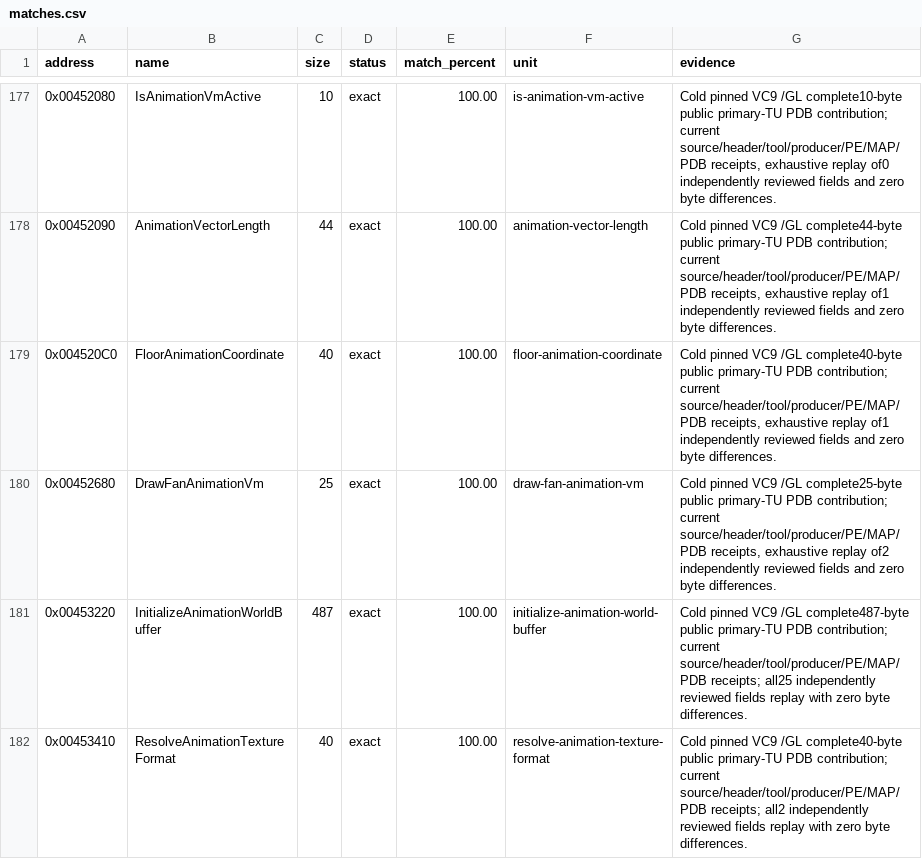
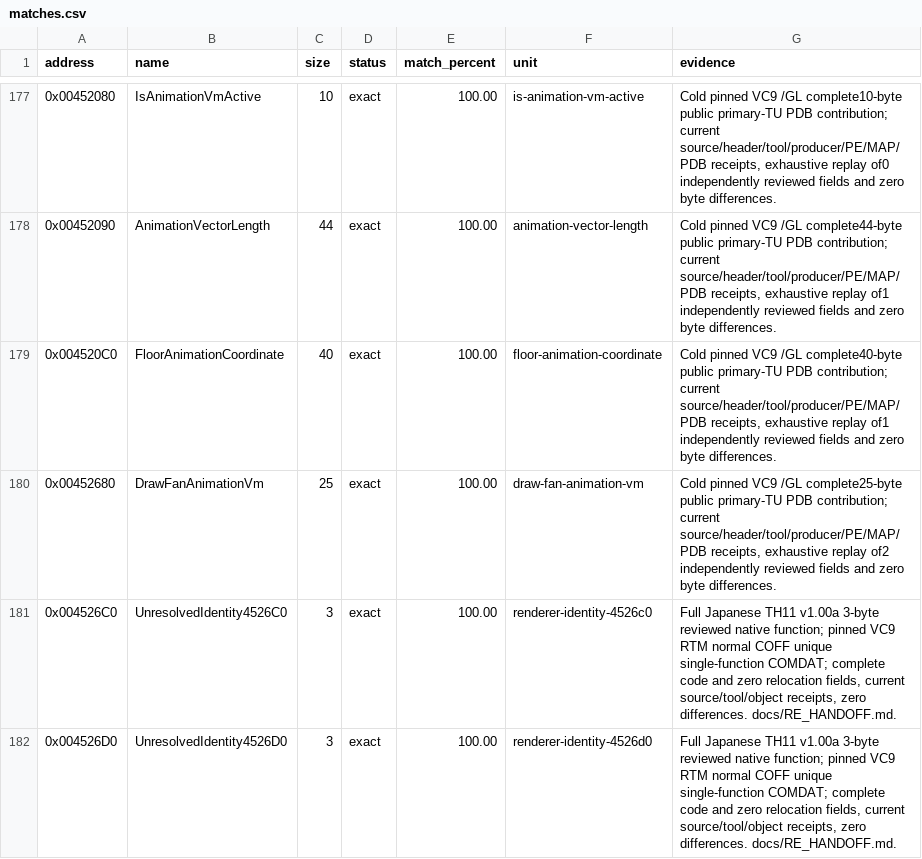
Before and after one commit to N0zoM1z0/th11, a CSV file: config/matches.csv, drawn as a sheet; only a part is shown, gaps mark what is left out; the shorter side is filled out with more unchanged rows; the diff covers the shown part only.

```diff
--- a/config/matches.csv
+++ b/config/matches.csv
@@ -180 +180,3 @@ address,name,size,status,match_percent,unit,evidence
 0x00452680,DrawFanAnimationVm,25,exact,100.00,draw-fan-animation-vm,"Cold pinned VC9 /GL complete25-byte public primary-TU PDB contribution; current source/header/tool/producer/PE/MAP/PDB receipts, exhaustive replay of2 independently reviewed fields and zero byte differences."
+0x004526C0,UnresolvedIdentity4526C0,3,exact,100.00,renderer-identity-4526c0,"Full Japanese TH11 v1.00a 3-byte reviewed native function; pinned VC9 RTM normal COFF unique single-function COMDAT; complete code and zero relocation fields, current source/tool/object receipts, zero differences. docs/RE_HANDOFF.md."
+0x004526D0,UnresolvedIdentity4526D0,3,exact,100.00,renderer-identity-4526d0,"Full Japanese TH11 v1.00a 3-byte reviewed native function; pinned VC9 RTM normal COFF unique single-function COMDAT; complete code and zero relocation fields, current source/tool/object receipts, zero differences. docs/RE_HANDOFF.md."
```
Also changed, not shown: 4 added rows elsewhere in this file, config/functions.csv, config/implemented.csv, 8 other files.
